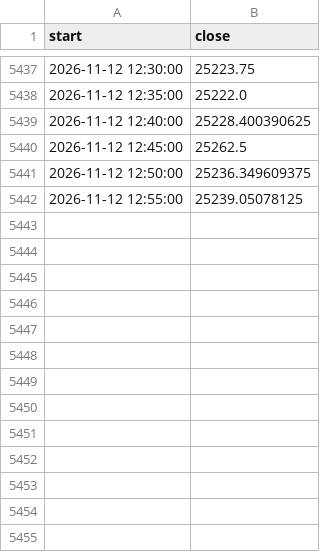
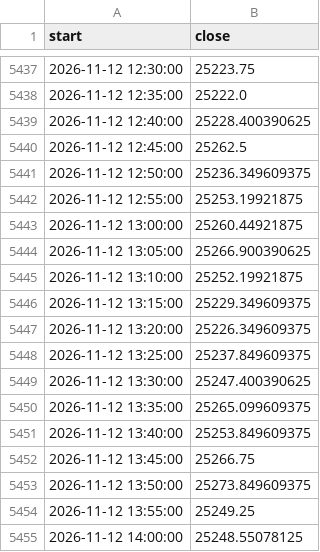
Before and after one commit to Parth1501/nse-swing-data, a CSV file: data/nifty_trend/nifty_5m.csv, drawn as a sheet; only a part is shown, gaps mark what is left out.

```diff
--- a/data/nifty_trend/nifty_5m.csv
+++ b/data/nifty_trend/nifty_5m.csv
@@ -5441,2 +5441,15 @@ start,close
 2026-11-12 12:50:00,25236.349609375
-2026-11-12 12:55:00,25239.05078125
+2026-11-12 12:55:00,25253.19921875
+2026-11-12 13:00:00,25260.44921875
+2026-11-12 13:05:00,25266.900390625
+2026-11-12 13:10:00,25252.19921875
+2026-11-12 13:15:00,25229.349609375
+2026-11-12 13:20:00,25226.349609375
+2026-11-12 13:25:00,25237.849609375
+2026-11-12 13:30:00,25247.400390625
+2026-11-12 13:35:00,25265.099609375
+2026-11-12 13:40:00,25253.849609375
+2026-11-12 13:45:00,25266.75
+2026-11-12 13:50:00,25273.849609375
+2026-11-12 13:55:00,25249.25
+2026-11-12 14:00:00,25248.55078125
```
Also changed, not shown: data/nifty_trend/weekly.csv, data/oc_learning/pattern_library.csv, 19 other files.
